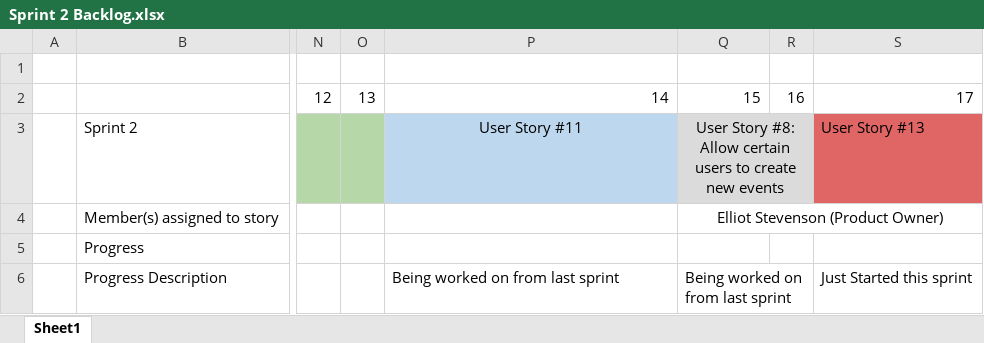
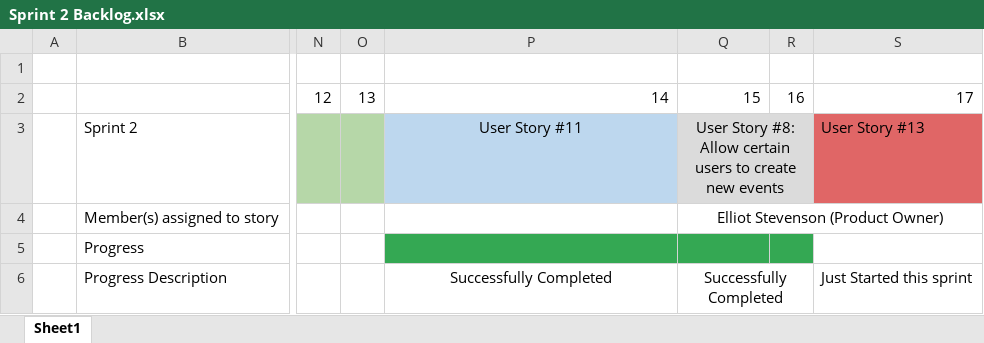
Before and after one commit to khaelemwatt/AC31007CourseworkGroup9, an Excel workbook: Sprint2/SprintBacklog/Sprint 2 Backlog.xlsx, sheet Sheet1, drawn as a sheet; only a part is shown, gaps mark what is left out; values as stored, in another font and other column widths than the file's, no borders; charts and pictures not drawn; the diff names each change by its address in the sheet, - before the commit and + after, or states it on an @@ line.

Commit message:
Updated to reflect sprint progress for monday

```diff
--- a/Sprint2/SprintBacklog/Sprint 2 Backlog.xlsx (sheet Sheet1)
+++ b/Sprint2/SprintBacklog/Sprint 2 Backlog.xlsx (sheet Sheet1)
-P5:R5 fill: none
+P5:R5 fill: #34A853
-P6: Being worked on from last sprint
+P6: Successfully Completed
-P6:Q6 alignment: left
+P6:Q6 alignment: center
-Q6: Being worked on from last sprint
+Q6: Successfully Completed
```
Also changed, not shown: charts or pictures.
